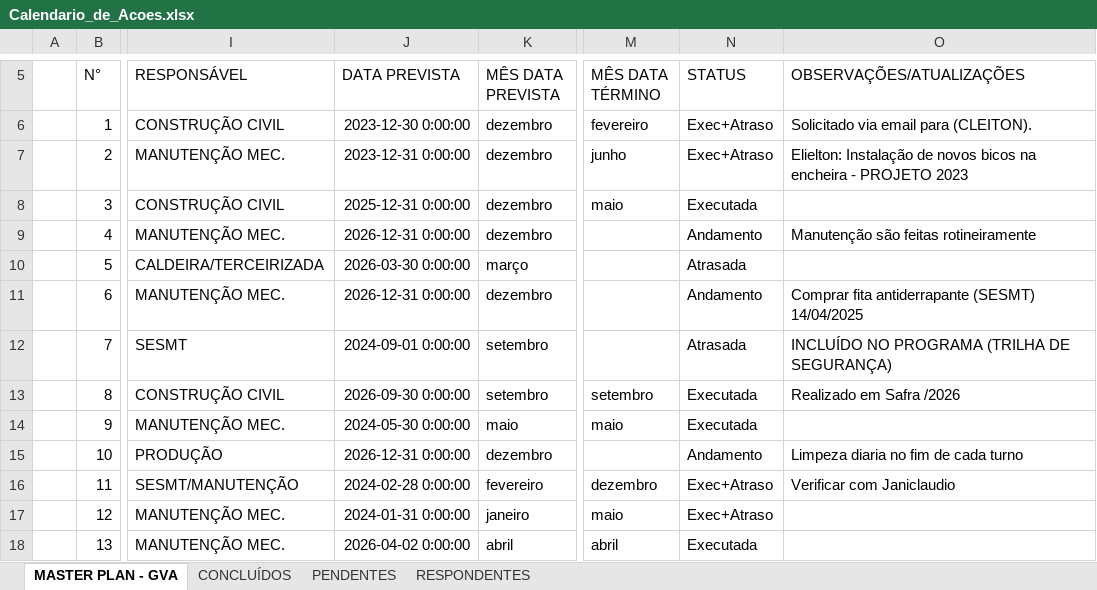
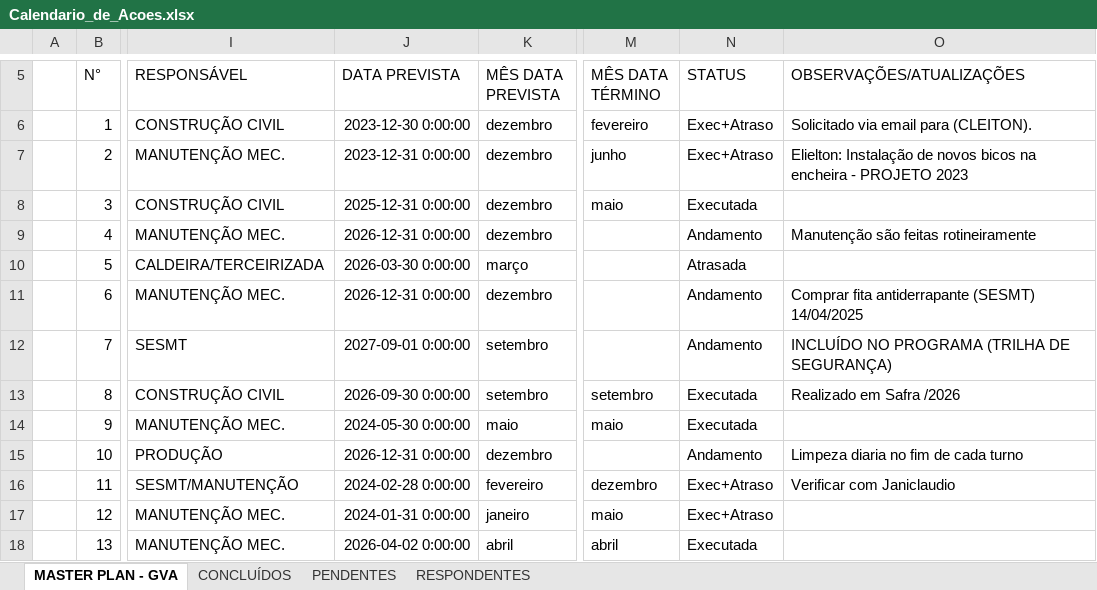
Before and after one commit to Geanfer10/Plano-Acoes-SESMT, an Excel workbook: uploads/Calendario_de_Acoes.xlsx, sheet MASTER PLAN - GVA, drawn as a sheet; only a part is shown, gaps mark what is left out; values as stored, in another font and other column widths than the file's, no borders; the diff names each change by its address in the sheet, - before the commit and + after, or states it on an @@ line.

Commit message:
Robô SESMT: atualiza planilha (MASTER PLAN - GVA, CONCLUÍDOS, PENDENTES (5), RESPONDENTES (2))

```diff
--- a/uploads/Calendario_de_Acoes.xlsx (sheet MASTER PLAN - GVA)
+++ b/uploads/Calendario_de_Acoes.xlsx (sheet MASTER PLAN - GVA)
-J12 (DATA PREVISTA): 2024-09-01 0:00:00
+J12 (DATA PREVISTA): 2027-09-01 0:00:00
-N12 (STATUS): Atrasada
+N12 (STATUS): Andamento
```
